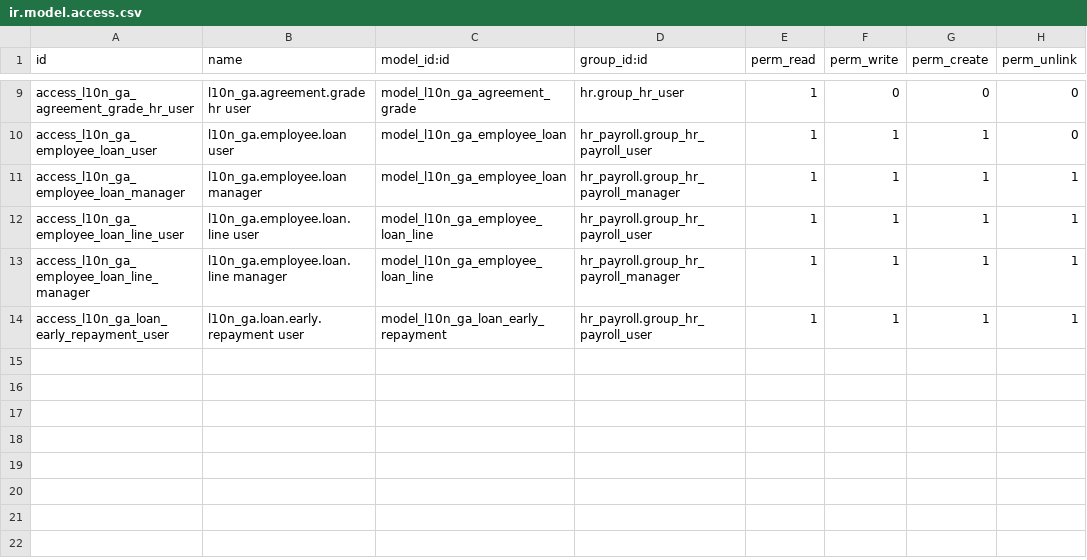
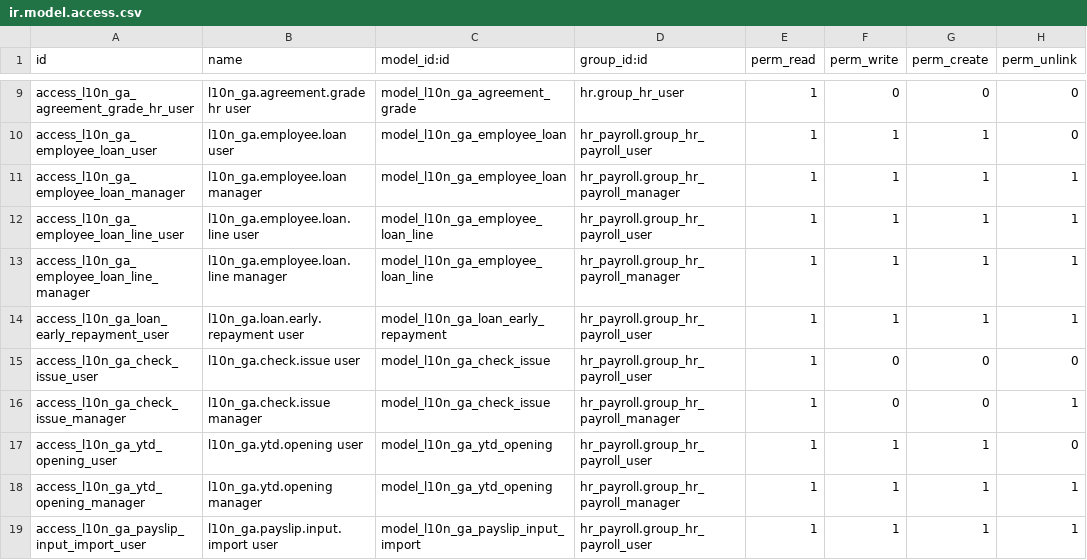
Before and after one commit to Gitb2pic/odoo-paie-gab, a CSV file: l10n_ga_hr_payroll/security/ir.model.access.csv, drawn as a sheet; only a part is shown, gaps mark what is left out; the diff names each change by its address in the sheet, - before the commit and + after, or states it on an @@ line.

```diff
--- a/l10n_ga_hr_payroll/security/ir.model.access.csv
+++ b/l10n_ga_hr_payroll/security/ir.model.access.csv
+row 15: access_l10n_ga_check_issue_user | l10n_ga.check.issue user | model_l10n_ga_check_issue | hr_payroll.group_hr_payroll_user | 1 | 0 | 0 | 0
+row 16: access_l10n_ga_check_issue_manager | l10n_ga.check.issue manager | model_l10n_ga_check_issue | hr_payroll.group_hr_payroll_manager | 1 | 0 | 0 | 1
+row 17: access_l10n_ga_ytd_opening_user | l10n_ga.ytd.opening user | model_l10n_ga_ytd_opening | hr_payroll.group_hr_payroll_user | 1 | 1 | 1 | 0
+row 18: access_l10n_ga_ytd_opening_manager | l10n_ga.ytd.opening manager | model_l10n_ga_ytd_opening | hr_payroll.group_hr_payroll_manager | 1 | 1 | 1 | 1
+row 19: access_l10n_ga_payslip_input_import_user | l10n_ga.payslip.input.import user | model_l10n_ga_payslip_input_import | hr_payroll.group_hr_payroll_user | 1 | 1 | 1 | 1
```
Also changed, not shown: l10n_ga_hr_payroll/data/catalogue_rubriques_ga.csv, 34 other files.
